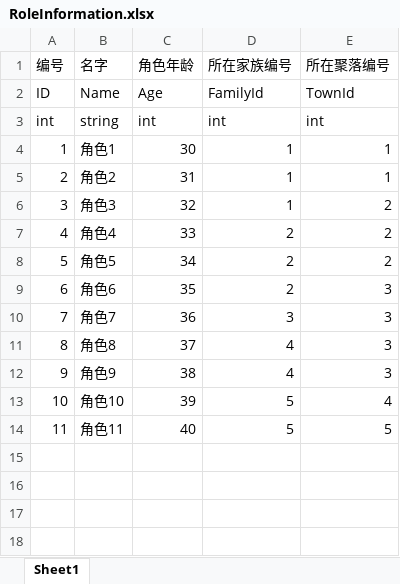
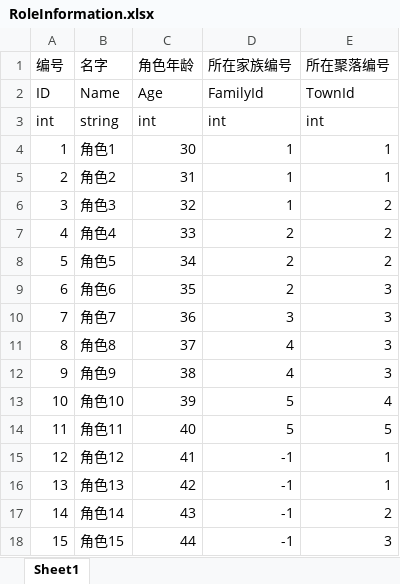
Before and after one commit to chineseliuyongchao/NewGame, an Excel workbook: Assets/Res/File/Excel2Json2Cs/Output/Excel/RoleInformation.xlsx, sheet Sheet1, drawn as a sheet; values as stored, in another font and other column widths than the file's, no borders; the diff names each change by its address in the sheet, - before the commit and + after, or states it on an @@ line.

```diff
--- a/Assets/Res/File/Excel2Json2Cs/Output/Excel/RoleInformation.xlsx (sheet Sheet1)
+++ b/Assets/Res/File/Excel2Json2Cs/Output/Excel/RoleInformation.xlsx (sheet Sheet1)
+row 15: 12 | 角色12 | 41 | -1 | 1
+row 16: 13 | 角色13 | 42 | -1 | 1
+row 17: 14 | 角色14 | 43 | -1 | 2
+row 18: 15 | 角色15 | 44 | -1 | 3
```
Also changed, not shown: 9 other files.
